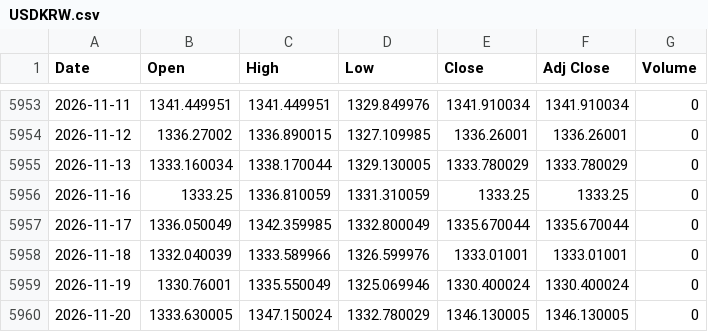
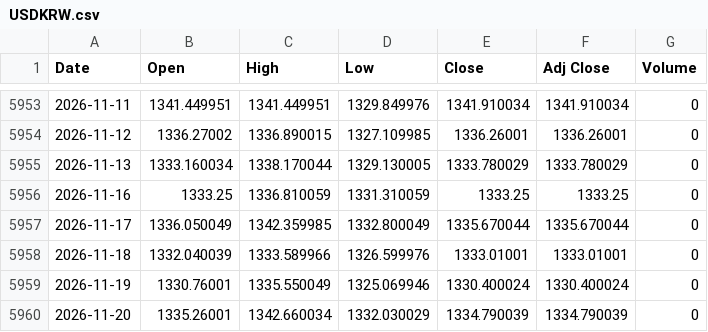
Before and after one commit to gatbatanic-eng/sepa-screener, a CSV file: laoer_backtest/data/USDKRW.csv, drawn as a sheet; only a part is shown, gaps mark what is left out.

```diff
--- a/laoer_backtest/data/USDKRW.csv
+++ b/laoer_backtest/data/USDKRW.csv
@@ -5959,2 +5959,2 @@ Date,Open,High,Low,Close,Adj Close,Volume
 2026-11-19,1330.76001,1335.550049,1325.069946,1330.400024,1330.400024,0
-2026-11-20,1333.630005,1347.150024,1332.780029,1346.130005,1346.130005,0
+2026-11-20,1335.26001,1342.660034,1332.030029,1334.790039,1334.790039,0
```
Also changed, not shown: laoer_backtest/data/QQQ.csv, laoer_backtest/data/TQQQ.csv.
